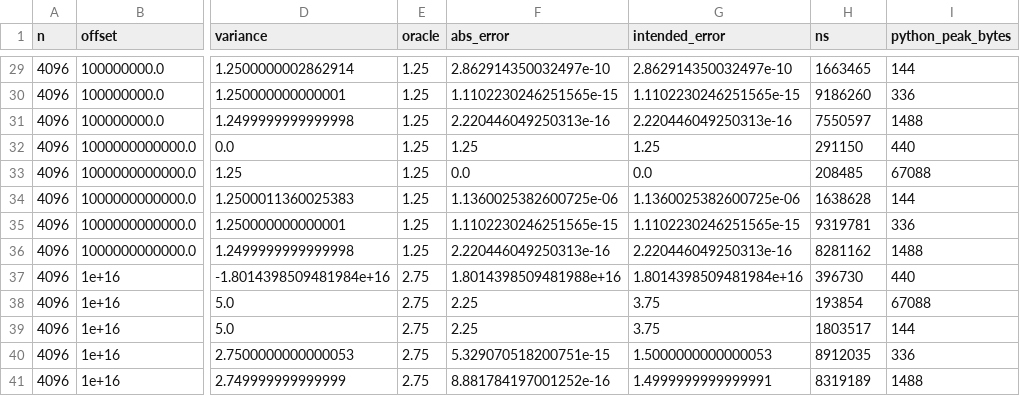
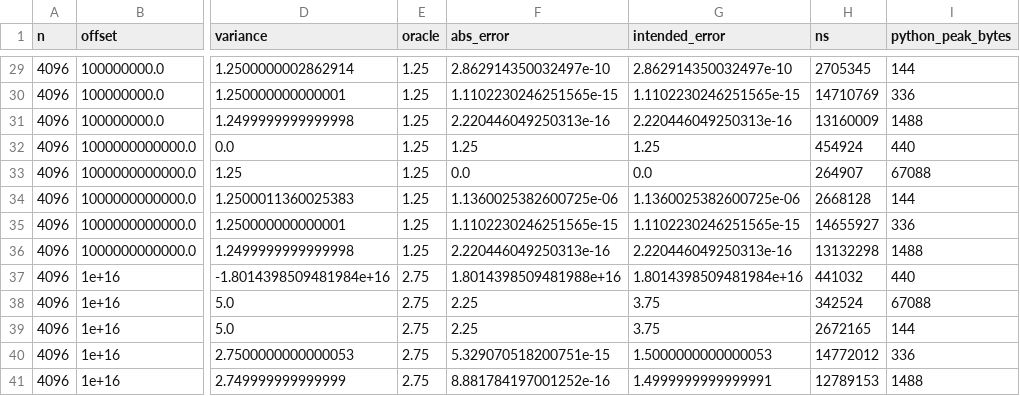
Before and after one commit to Jose85100/Portafolio, a CSV file: 02-mathematics-statistics-and-quant/quant-libraries/streaming-moments/results/raw.csv, drawn as a sheet; only a part is shown, gaps mark what is left out; the diff covers the shown part only; the diff names each change by its address in the sheet, - before the commit and + after, or states it on an @@ line.

```diff
--- a/02-mathematics-statistics-and-quant/quant-libraries/streaming-moments/results/raw.csv
+++ b/02-mathematics-statistics-and-quant/quant-libraries/streaming-moments/results/raw.csv
-H29 (ns): 1663465
+H29 (ns): 2705345
-H30 (ns): 9186260
+H30 (ns): 14710769
-H31 (ns): 7550597
+H31 (ns): 13160009
-H32 (ns): 291150
+H32 (ns): 454924
-H33 (ns): 208485
+H33 (ns): 264907
-H34 (ns): 1638628
+H34 (ns): 2668128
-H35 (ns): 9319781
+H35 (ns): 14655927
-H36 (ns): 8281162
+H36 (ns): 13132298
-H37 (ns): 396730
+H37 (ns): 441032
-H38 (ns): 193854
+H38 (ns): 342524
-H39 (ns): 1803517
+H39 (ns): 2672165
-H40 (ns): 8912035
+H40 (ns): 14772012
-H41 (ns): 8319189
+H41 (ns): 12789153
```
Also changed, not shown: 27 edited cells elsewhere in this file, 02-mathematics-statistics-and-quant/quant-libraries/streaming-moments/results/dynamic_raw.csv, 02-mathematics-statistics-and-quant/quant-libraries/streaming-moments/results/merge_raw.csv, 47 other files.
